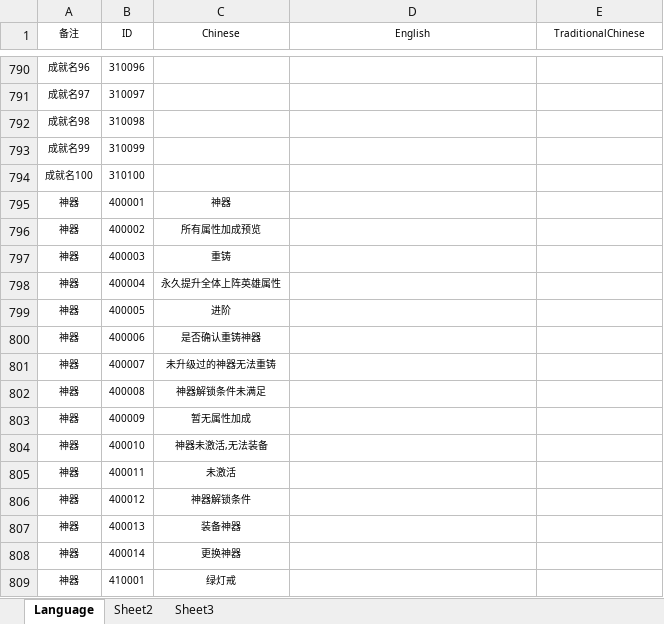
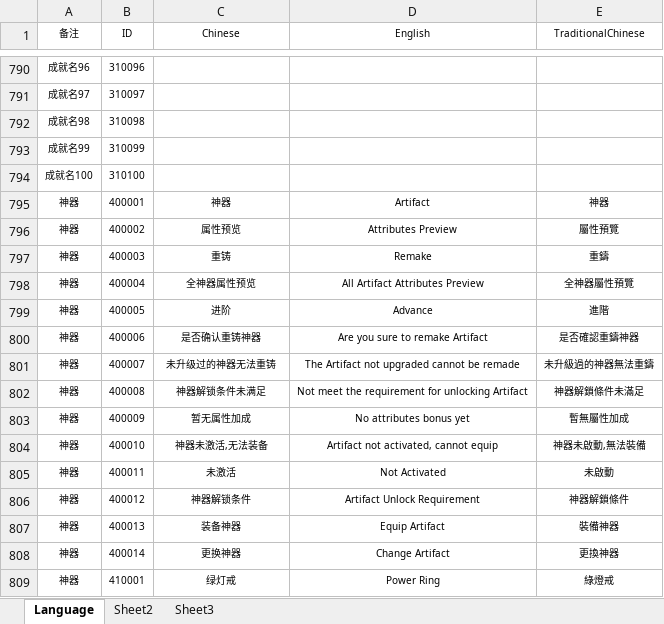
Before and after one commit to jmy1604/ih_server, an Excel workbook: game_excel/language.xlsx, sheet Language, drawn as a sheet; only a part is shown, gaps mark what is left out; values as stored, in another font and other column widths than the file's, no borders; conditional formats not drawn; the diff covers the shown part only; the diff names each change by its address in the sheet, - before the commit and + after, or states it on an @@ line.

```diff
--- a/game_excel/language.xlsx (sheet Language)
+++ b/game_excel/language.xlsx (sheet Language)
-D795 (English): (empty)
+D795 (English): Artifact
-E795 (TraditionalChinese): (empty)
+E795 (TraditionalChinese): 神器
-C796 (Chinese): 所有属性加成预览
+C796 (Chinese): 属性预览
-D796 (English): (empty)
+D796 (English): Attributes Preview
-E796 (TraditionalChinese): (empty)
+E796 (TraditionalChinese): 屬性預覽
-D797 (English): (empty)
+D797 (English): Remake
-E797 (TraditionalChinese): (empty)
+E797 (TraditionalChinese): 重鑄
-C798 (Chinese): 永久提升全体上阵英雄属性
+C798 (Chinese): 全神器属性预览
-D798 (English): (empty)
+D798 (English): All Artifact Attributes Preview
-E798 (TraditionalChinese): (empty)
+E798 (TraditionalChinese): 全神器屬性預覽
-D799 (English): (empty)
+D799 (English): Advance
-E799 (TraditionalChinese): (empty)
+E799 (TraditionalChinese): 進階
-D800 (English): (empty)
+D800 (English): Are you sure to remake Artifact
-E800 (TraditionalChinese): (empty)
+E800 (TraditionalChinese): 是否確認重鑄神器
-D801 (English): (empty)
+D801 (English): The Artifact not upgraded cannot be remade
-E801 (TraditionalChinese): (empty)
+E801 (TraditionalChinese): 未升級過的神器無法重鑄
-D802 (English): (empty)
+D802 (English): Not meet the requirement for unlocking Artifact
-E802 (TraditionalChinese): (empty)
+E802 (TraditionalChinese): 神器解鎖條件未滿足
-D803 (English): (empty)
+D803 (English): No attributes bonus yet
-E803 (TraditionalChinese): (empty)
+E803 (TraditionalChinese): 暫無屬性加成
-D804 (English): (empty)
+D804 (English): Artifact not activated, cannot equip
-E804 (TraditionalChinese): (empty)
+E804 (TraditionalChinese): 神器未啟動,無法裝備
-D805 (English): (empty)
+D805 (English): Not Activated
-E805 (TraditionalChinese): (empty)
+E805 (TraditionalChinese): 未啟動
-D806 (English): (empty)
+D806 (English): Artifact Unlock Requirement
-E806 (TraditionalChinese): (empty)
+E806 (TraditionalChinese): 神器解鎖條件
-D807 (English): (empty)
+D807 (English): Equip Artifact
-E807 (TraditionalChinese): (empty)
+E807 (TraditionalChinese): 裝備神器
-D808 (English): (empty)
+D808 (English): Change Artifact
-E808 (TraditionalChinese): (empty)
+E808 (TraditionalChinese): 更換神器
-D809 (English): (empty)
+D809 (English): Power Ring
-E809 (TraditionalChinese): (empty)
+E809 (TraditionalChinese): 綠燈戒
```
Also changed, not shown: 1 added row and 122 edited cells elsewhere in this sheet, game_excel/artifactlevel.xlsx, game_excel/artifactunlock.xlsx, 5 other files.
